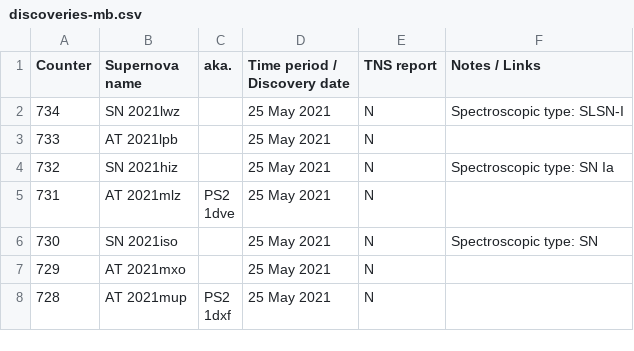
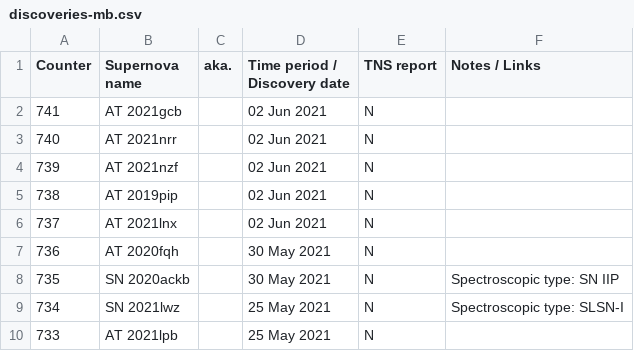
Before and after one commit to mbiesiad/supernovas-biesiada, a CSV file: table/discoveries-mb.csv, drawn as a sheet; only a part is shown; the shorter side is filled out with more unchanged rows.

Commit message:
Update discoveries-mb.csv
Updates 21-6-2

```diff
--- a/table/discoveries-mb.csv
+++ b/table/discoveries-mb.csv
@@ -1,2 +1,9 @@
 Counter, Supernova name, aka., Time period / Discovery date, TNS report, Notes / Links
+741,AT 2021gcb,,02 Jun 2021,N,
+740,AT 2021nrr,,02 Jun 2021,N,
+739,AT 2021nzf,,02 Jun 2021,N,
+738,AT 2019pip,,02 Jun 2021,N,
+737,AT 2021lnx,,02 Jun 2021,N,
+736,AT 2020fqh,,30 May 2021,N,
+735,SN 2020ackb,,30 May 2021,N,Spectroscopic type: SN IIP
 734,SN 2021lwz,,25 May 2021,N,Spectroscopic type: SLSN-I
```
